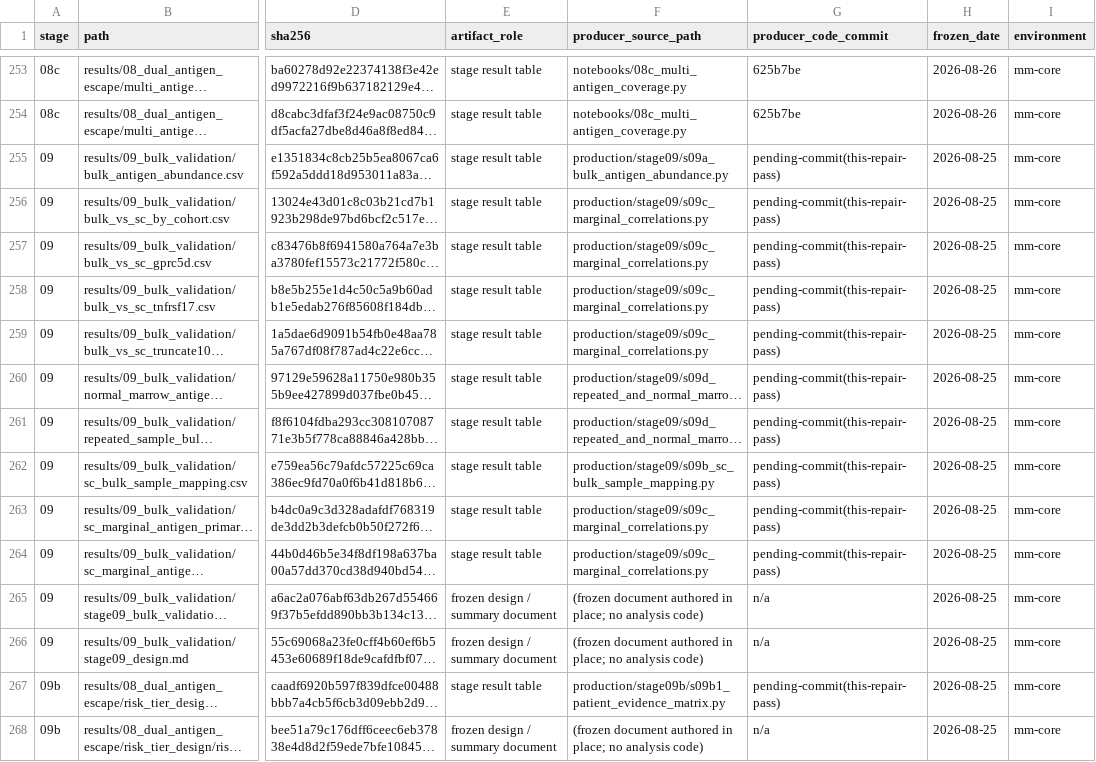
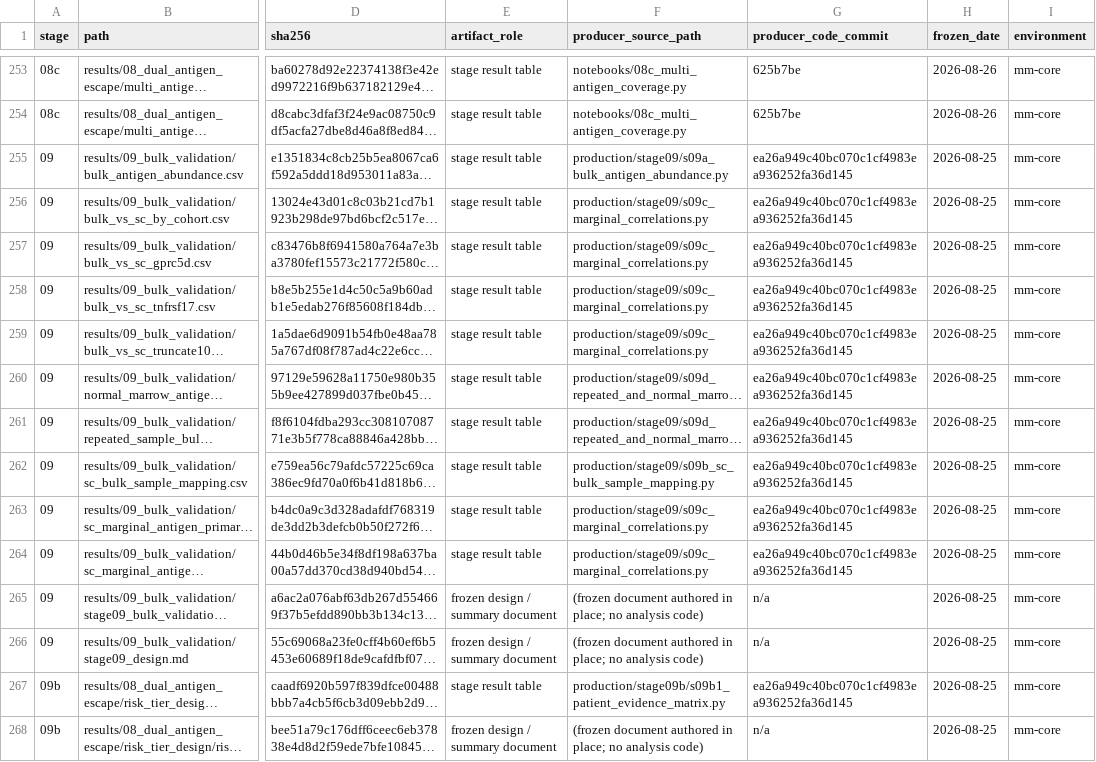
Before and after one commit to abidgen/MM-BCMA-GPRC5D-Escape, a TSV file: provenance/frozen_artifacts_pre_stage12.tsv, drawn as a sheet; only a part is shown, gaps mark what is left out; long unchanged cells end in …; the diff covers the shown part only; the diff names each change by its address in the sheet, - before the commit and + after, or states it on an @@ line.

Commit message:
Close pre-Stage-12 audit findings
Finalize producer commit provenance, correct Stage-10 DE method reporting to the frozen paired Wilcoxon implementation, resolve source-of-truth wording, and add the focused Codex re-audit. No scientific outputs, tiers, states, or frozen artifact hashes changed.

```diff
--- a/provenance/frozen_artifacts_pre_stage12.tsv
+++ b/provenance/frozen_artifacts_pre_stage12.tsv
-G255:G264 (producer_code_commit): pending-commit(this-repair-pass)
+G255:G264 (producer_code_commit): ea26a949c40bc070c1cf4983ea936252fa36d145
-G267 (producer_code_commit): pending-commit(this-repair-pass)
+G267 (producer_code_commit): ea26a949c40bc070c1cf4983ea936252fa36d145
```
Also changed, not shown: 186 edited cells elsewhere in this file, 8 other files.
